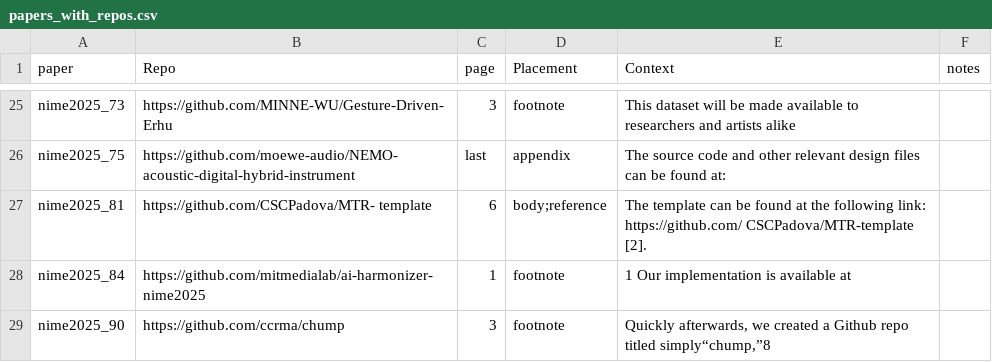
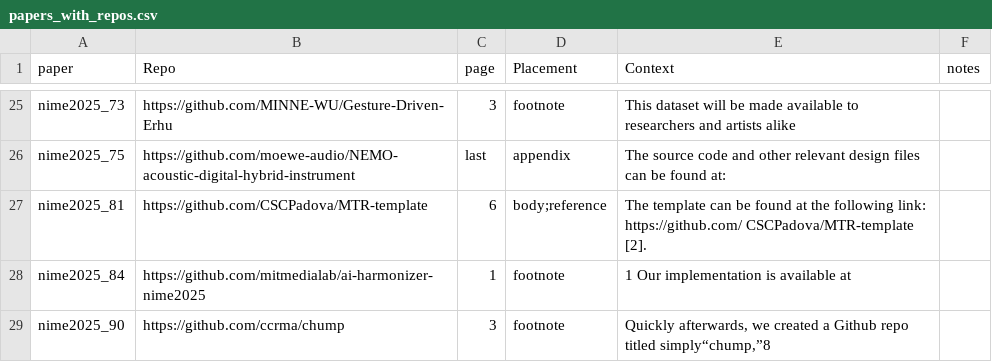
Before and after one commit to Nemus-Project/fair-nime-2026, a CSV file: data/papers_with_repos.csv, drawn as a sheet; only a part is shown, gaps mark what is left out.

Commit message:
Update papers_with_repos.csv

```diff
--- a/data/papers_with_repos.csv
+++ b/data/papers_with_repos.csv
@@ -26,3 +26,3 @@ nime2025_73 | https://github.com/MINNE-WU/Gesture-Driven-Erhu
 nime2025_75 | https://github.com/moewe-audio/NEMO-acoustic-digital-hybrid-instrument                                                      | last | appendix       | The source code and other relevant design files can be found at:                                                                                                                         |                                |
-nime2025_81 | https://github.com/CSCPadova/MTR- template                                                                                  | 6    | body;reference | The template can be found at the following link: https://github.com/ CSCPadova/MTR-template [2].                                                                                         |                                |
+nime2025_81 | https://github.com/CSCPadova/MTR-template                                                                                   | 6    | body;reference | The template can be found at the following link: https://github.com/ CSCPadova/MTR-template [2].                                                                                         |                                |
 nime2025_84 | https://github.com/mitmedialab/ai-harmonizer-nime2025                                                                       | 1    | footnote       | 1 Our implementation is available at                                                                                                                                                     |                                |
```
